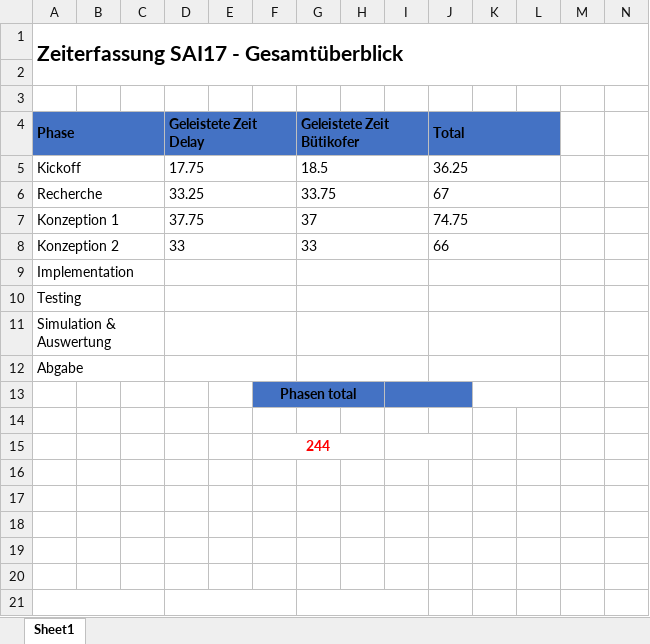
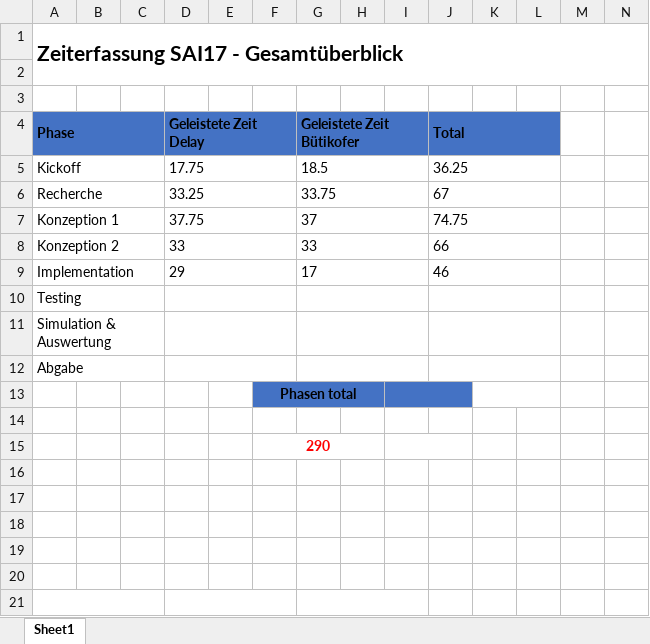
Before and after one commit to lulzzz/Semesterarbeit-HS-2017-2018, an Excel workbook: 01_Projektmanagement/Zeiterfassung.xlsx, sheet Sheet1, drawn as a sheet; only a part is shown; values as stored, in another font and other column widths than the file's, no borders; removed rows and columns are numbered as before the commit, all else as after; rows hold the shown columns only; the diff covers the shown part only; the diff names each change by its address in the sheet, - before the commit and + after, or states it on an @@ line.

```diff
--- a/01_Projektmanagement/Zeiterfassung.xlsx (sheet Sheet1)
+++ b/01_Projektmanagement/Zeiterfassung.xlsx (sheet Sheet1)
-row 9: Implementation
+row 9: Implementation |  |  | 29 |  |  | 17 |  |  | 46
-F15: 244
+F15: 290
```
Also changed, not shown: 17 edited cells elsewhere in this sheet.
